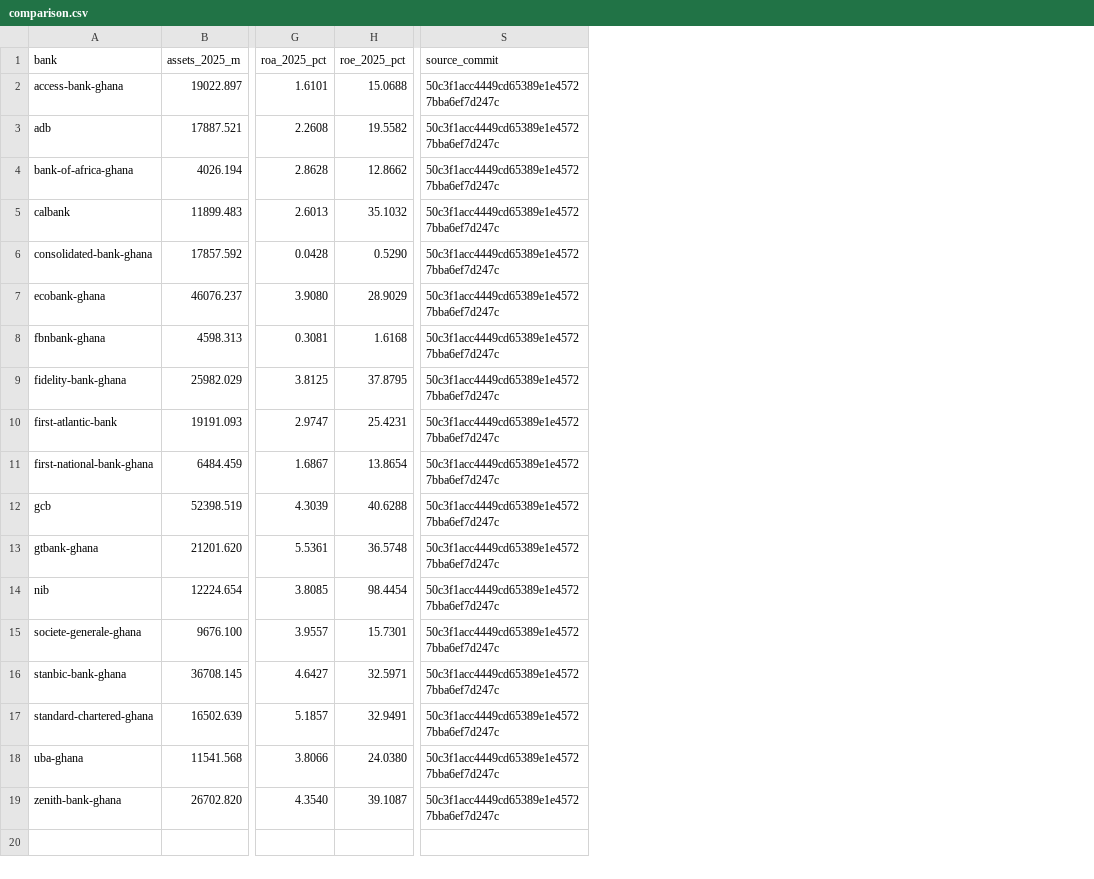
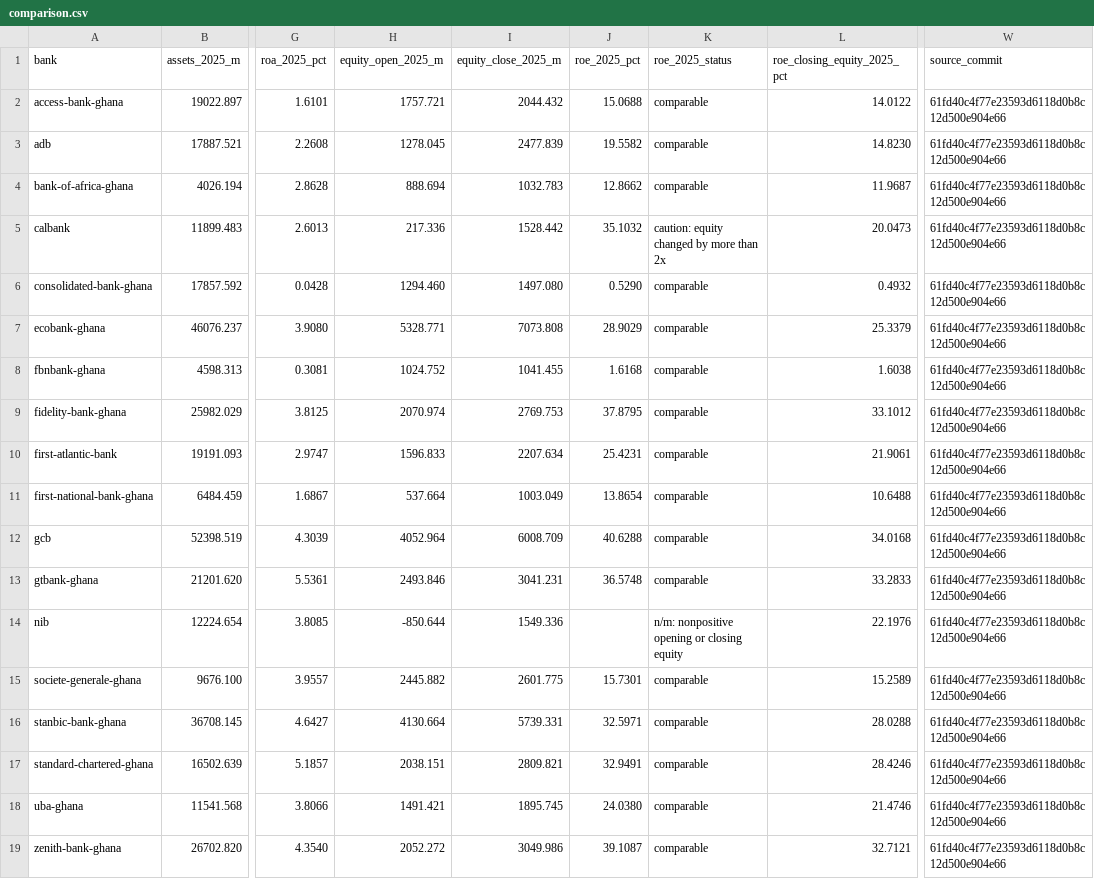
Before and after one commit to hayalows/agentroom, a CSV file: goals/ghana-bank-models/sector/peer-comparison/comparison.csv, drawn as a sheet; only a part is shown, gaps mark what is left out; addresses are those after the commit; the diff names each change by its address in the sheet, - before the commit and + after, or states it on an @@ line.

Commit message:
Publish tested QA v1.3 and peer comparison ROE labels

```diff
--- a/goals/ghana-bank-models/sector/peer-comparison/comparison.csv
+++ b/goals/ghana-bank-models/sector/peer-comparison/comparison.csv
+column H (equity_open_2025_m), rows 2-19: 1757.721 | 1278.045 | 888.694 | 217.336 | 1294.460 | 5328.771 | 1024.752 | 2070.974 | 1596.833 | 537.664 | 4052.964 | 2493.846 | -850.644 | 2445.882 | 4130.664 | 2038.151 | 1491.421 | 2052.272
+column I (equity_close_2025_m), rows 2-19: 2044.432 | 2477.839 | 1032.783 | 1528.442 | 1497.080 | 7073.808 | 1041.455 | 2769.753 | 2207.634 | 1003.049 | 6008.709 | 3041.231 | 1549.336 | 2601.775 | 5739.331 | 2809.821 | 1895.745 | 3049.986
+column K (roe_2025_status), rows 2-19: comparable | comparable | comparable | caution: equity changed by more than 2x | comparable | comparable | comparable | comparable | comparable | comparable | comparable | comparable | n/m: nonpositive opening or closing equity | comparable | comparable | comparable | comparable | comparable
+column L (roe_closing_equity_2025_pct), rows 2-19: 14.0122 | 14.8230 | 11.9687 | 20.0473 | 0.4932 | 25.3379 | 1.6038 | 33.1012 | 21.9061 | 10.6488 | 34.0168 | 33.2833 | 22.1976 | 15.2589 | 28.0288 | 28.4246 | 21.4746 | 32.7121
-W2:W19 (source_commit): 50c3f1acc4449cd65389e1e45727bba6ef7d247c
+W2:W19 (source_commit): 61fd40c4f77e23593d6118d0b8c12d500e904e66
-J14 (roe_2025_pct): 98.4454
+J14 (roe_2025_pct): (empty)
```
Also changed, not shown: 6 other files.
